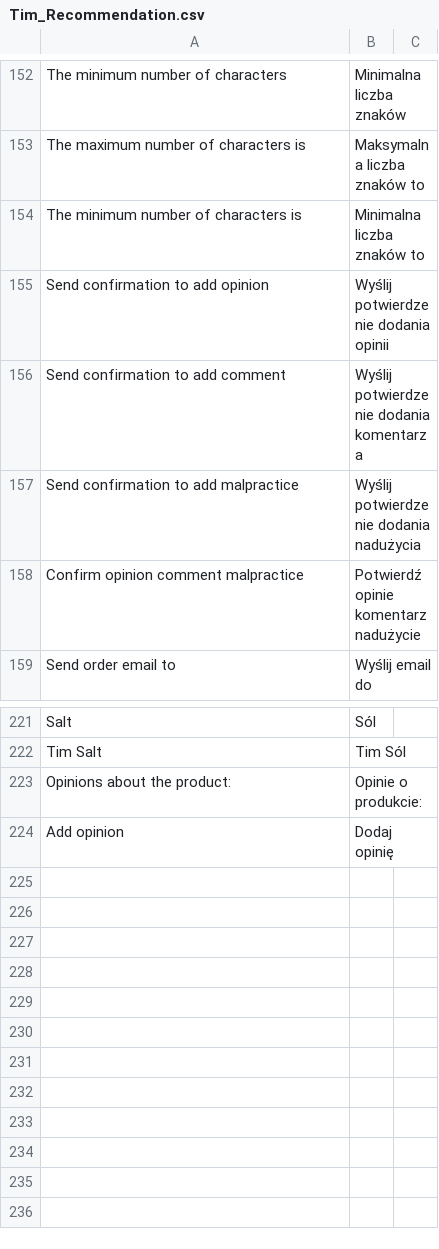
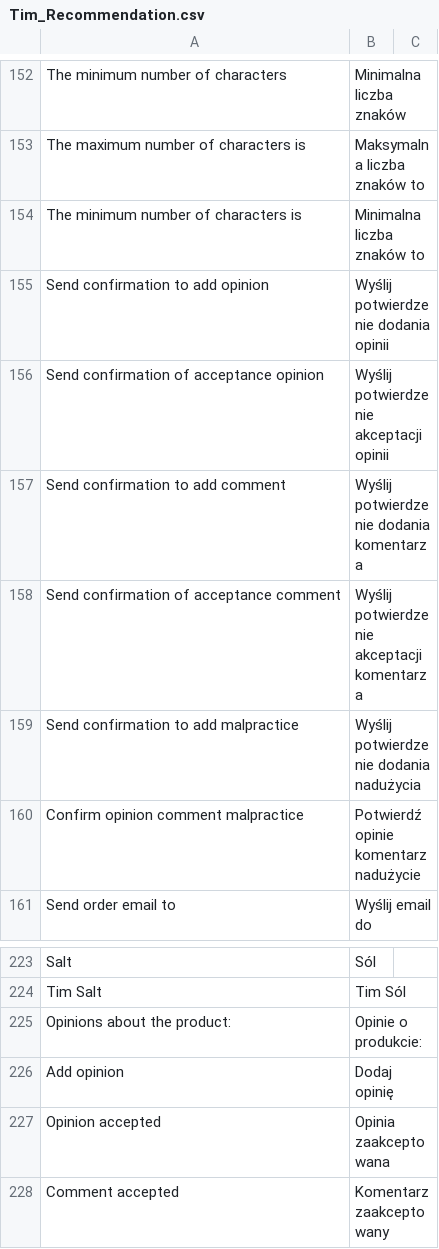
Before and after one commit to Vladishev/recommendation, a CSV file: app/locale/pl_PL/Tim_Recommendation.csv, drawn as a sheet; only a part is shown, gaps mark what is left out; the diff names each change by its address in the sheet, - before the commit and + after, or states it on an @@ line.

```diff
--- a/app/locale/pl_PL/Tim_Recommendation.csv
+++ b/app/locale/pl_PL/Tim_Recommendation.csv
+row 156: Send confirmation of acceptance opinion | Wyślij potwierdzenie akceptacji opinii
+row 158: Send confirmation of acceptance comment | Wyślij potwierdzenie akceptacji komentarza
+row 227: Opinion accepted | Opinia zaakceptowana
+row 228: Comment accepted | Komentarz zaakceptowany
```
Also changed, not shown: 9 other files.
